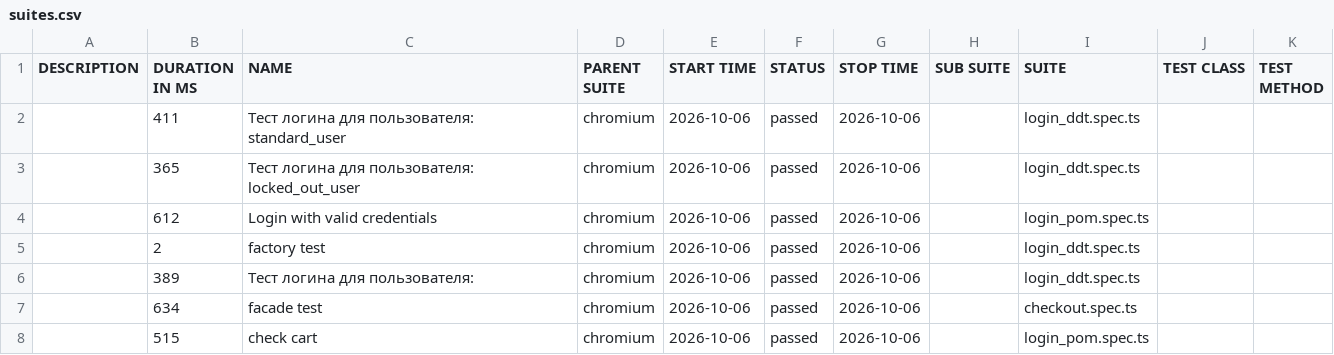
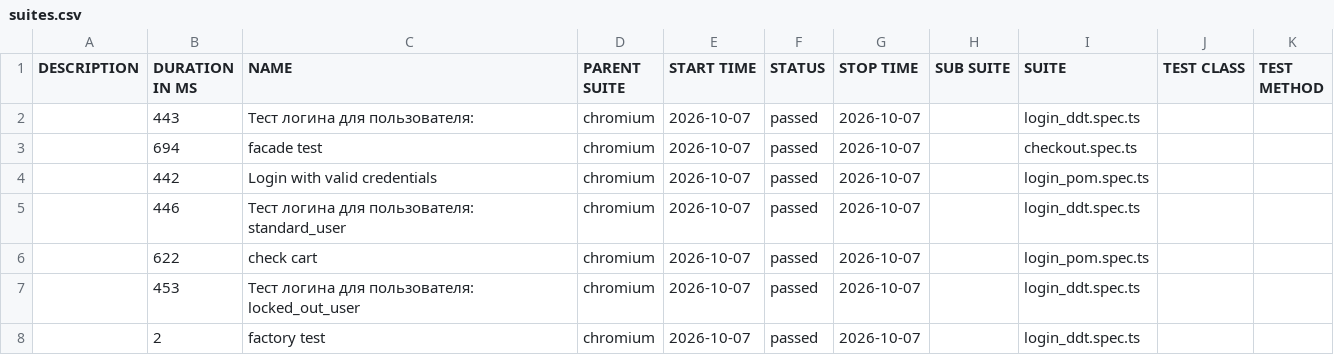
Before and after one commit to McRonnic/playwright-practice, a CSV file: data/suites.csv, drawn as a sheet.

```diff
--- a/data/suites.csv
+++ b/data/suites.csv
@@ -1,8 +1,8 @@
 "DESCRIPTION","DURATION IN MS","NAME","PARENT SUITE","START TIME","STATUS","STOP TIME","SUB SUITE","SUITE","TEST CLASS","TEST METHOD"
-"","411","Тест логина для пользователя: standard_user","chromium","2026-10-06","passed","2026-10-06","","login_ddt.spec.ts","",""
-"","365","Тест логина для пользователя: locked_out_user","chromium","2026-10-06","passed","2026-10-06","","login_ddt.spec.ts","",""
-"","612","Login with valid credentials","chromium","2026-10-06","passed","2026-10-06","","login_pom.spec.ts","",""
-"","2","factory test","chromium","2026-10-06","passed","2026-10-06","","login_ddt.spec.ts","",""
-"","389","Тест логина для пользователя:","chromium","2026-10-06","passed","2026-10-06","","login_ddt.spec.ts","",""
-"","634","facade test","chromium","2026-10-06","passed","2026-10-06","","checkout.spec.ts","",""
-"","515","check cart","chromium","2026-10-06","passed","2026-10-06","","login_pom.spec.ts","",""
+"","443","Тест логина для пользователя:","chromium","2026-10-07","passed","2026-10-07","","login_ddt.spec.ts","",""
+"","694","facade test","chromium","2026-10-07","passed","2026-10-07","","checkout.spec.ts","",""
+"","442","Login with valid credentials","chromium","2026-10-07","passed","2026-10-07","","login_pom.spec.ts","",""
+"","446","Тест логина для пользователя: standard_user","chromium","2026-10-07","passed","2026-10-07","","login_ddt.spec.ts","",""
+"","622","check cart","chromium","2026-10-07","passed","2026-10-07","","login_pom.spec.ts","",""
+"","453","Тест логина для пользователя: locked_out_user","chromium","2026-10-07","passed","2026-10-07","","login_ddt.spec.ts","",""
+"","2","factory test","chromium","2026-10-07","passed","2026-10-07","","login_ddt.spec.ts","",""
```
Also changed, not shown: 46 other files.
